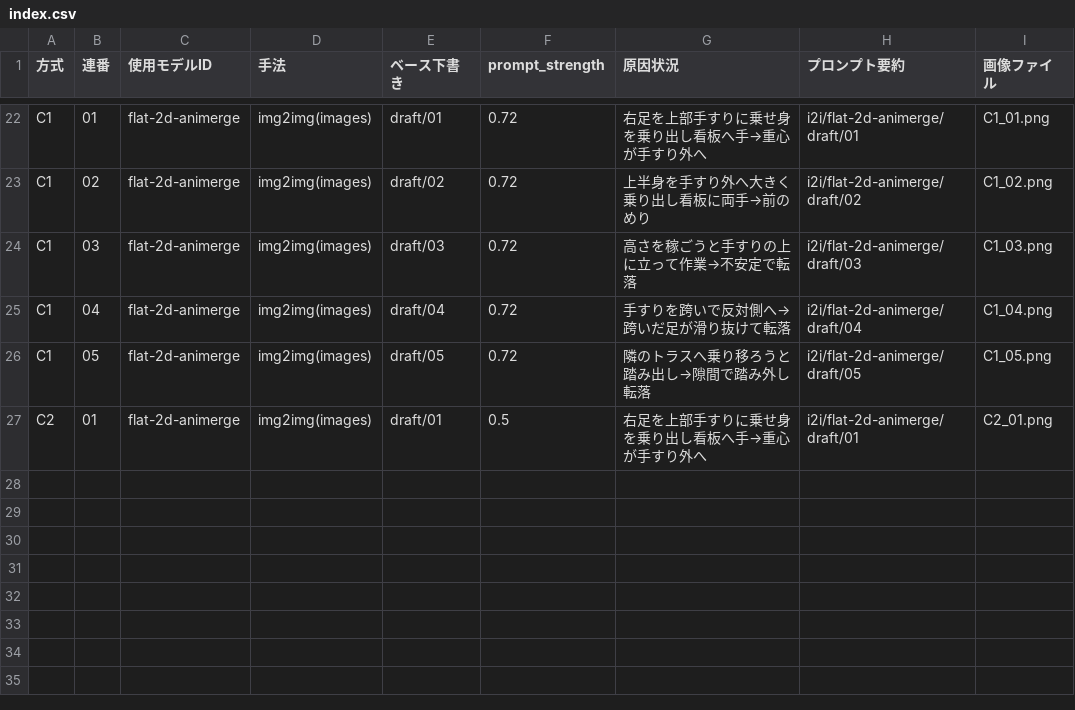
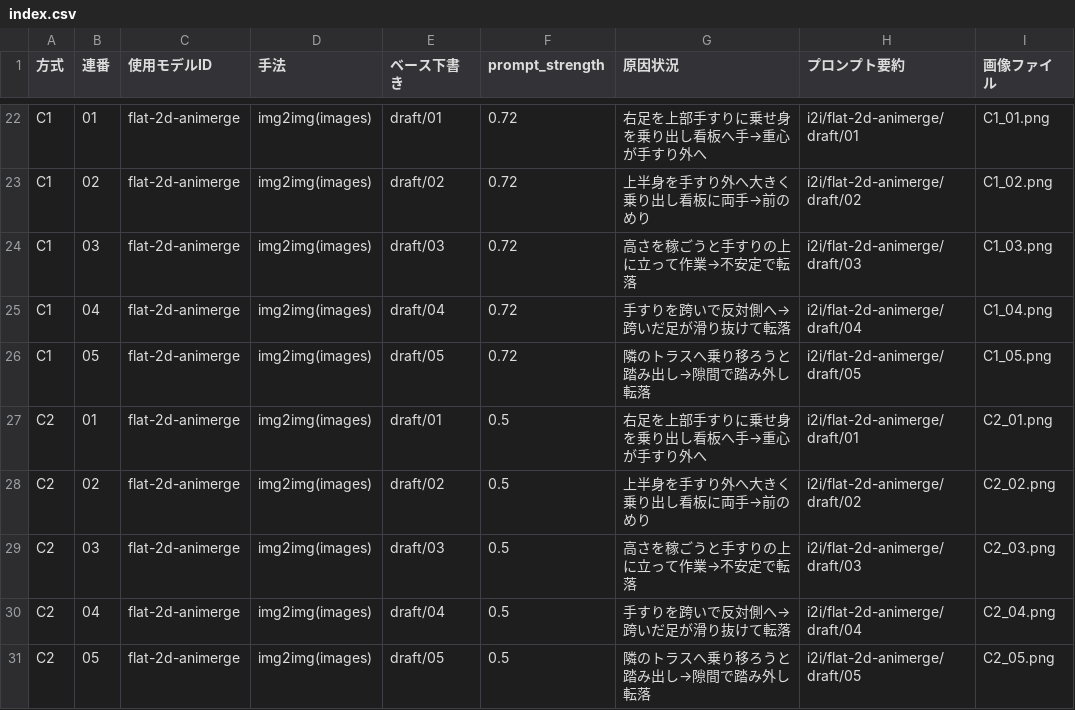
Before and after one commit to kameking-lab/safe1-imgreview, a CSV file: gen_modelslab_v1/index.csv, drawn as a sheet; only a part is shown, gaps mark what is left out; the diff names each change by its address in the sheet, - before the commit and + after, or states it on an @@ line.

Commit message:
ModelsLab gen: 計29枚 最終保存 (非破壊)

```diff
--- a/gen_modelslab_v1/index.csv
+++ b/gen_modelslab_v1/index.csv
+row 28: C2 | 02 | flat-2d-animerge | img2img(images) | draft/02 | 0.5 | 上半身を手すり外へ大きく乗り出し看板に両手→前のめり | i2i/flat-2d-animerge/draft/02 | C2_02.png
+row 29: C2 | 03 | flat-2d-animerge | img2img(images) | draft/03 | 0.5 | 高さを稼ごうと手すりの上に立って作業→不安定で転落 | i2i/flat-2d-animerge/draft/03 | C2_03.png
+row 30: C2 | 04 | flat-2d-animerge | img2img(images) | draft/04 | 0.5 | 手すりを跨いで反対側へ→跨いだ足が滑り抜けて転落 | i2i/flat-2d-animerge/draft/04 | C2_04.png
+row 31: C2 | 05 | flat-2d-animerge | img2img(images) | draft/05 | 0.5 | 隣のトラスへ乗り移ろうと踏み出し→隙間で踏み外し転落 | i2i/flat-2d-animerge/draft/05 | C2_05.png
```
Also changed, not shown: 4 other files.
